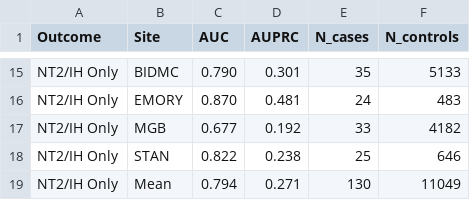
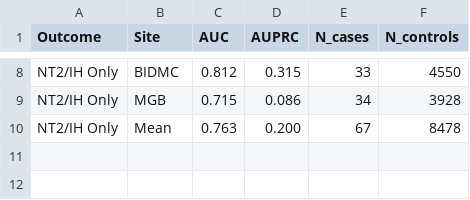
Before and after one commit to bdsp-core/NAX-Narcolepsy, a CSV file: predictive-modeling/risk_score_v2/v2_loso_by_site.csv, drawn as a sheet; only a part is shown, gaps mark what is left out; removed rows and columns are numbered as before the commit, all else as after; the diff covers the shown part only; the diff names each change by its address in the sheet, - before the commit and + after, or states it on an @@ line.

```diff
--- a/predictive-modeling/risk_score_v2/v2_loso_by_site.csv
+++ b/predictive-modeling/risk_score_v2/v2_loso_by_site.csv
-C8 (AUC): 0.790
+C8 (AUC): 0.812
-D8 (AUPRC): 0.301
+D8 (AUPRC): 0.315
-E8 (N_cases): 35
+E8 (N_cases): 33
-F8 (N_controls): 5133
+F8 (N_controls): 4550
-row 16: NT2/IH Only | EMORY | 0.870 | 0.481 | 24 | 483
-C9 (AUC): 0.677
+C9 (AUC): 0.715
-D9 (AUPRC): 0.192
+D9 (AUPRC): 0.086
-E9 (N_cases): 33
+E9 (N_cases): 34
-F9 (N_controls): 4182
+F9 (N_controls): 3928
-row 18: NT2/IH Only | STAN | 0.822 | 0.238 | 25 | 646
-C10 (AUC): 0.794
+C10 (AUC): 0.763
-D10 (AUPRC): 0.271
+D10 (AUPRC): 0.200
-E10 (N_cases): 130
+E10 (N_cases): 67
-F10 (N_controls): 11049
+F10 (N_controls): 8478
```
Also changed, not shown: 7 removed rows and 24 edited cells elsewhere in this file, 43 other files.
